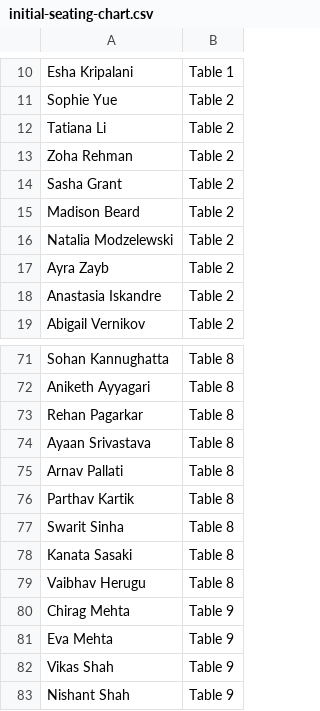
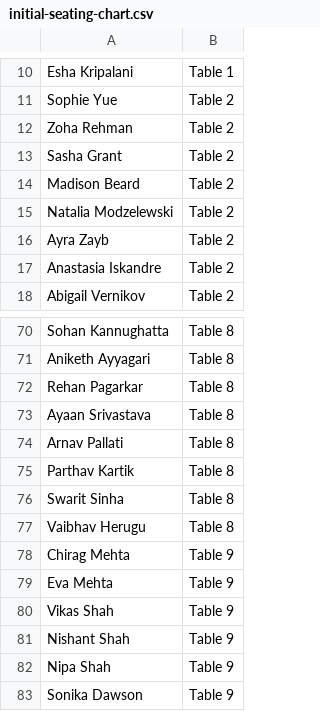
Before and after one commit to teshah/seating-firebase, a CSV file: src/data/initial-seating-chart.csv, drawn as a sheet; only a part is shown, gaps mark what is left out; the shorter side is filled out with more unchanged rows; the diff names each change by its address in the sheet, - before the commit and + after, or states it on an @@ line.

Commit message:
more removals

```diff
--- a/src/data/initial-seating-chart.csv
+++ b/src/data/initial-seating-chart.csv
-row 12: Tatiana Li | Table 2
-row 78: Kanata Sasaki | Table 8
```
